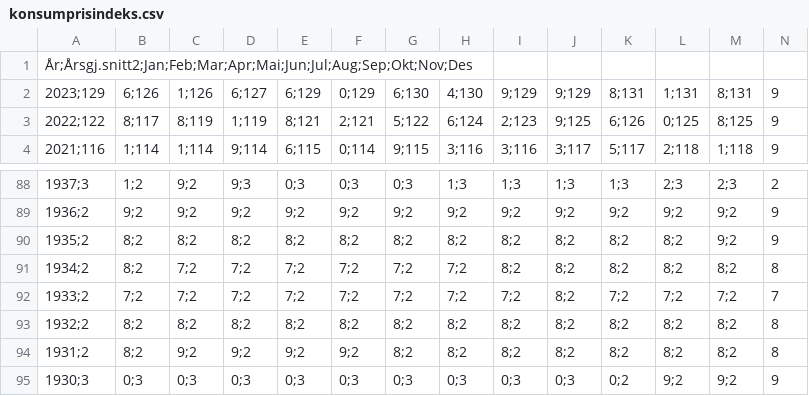
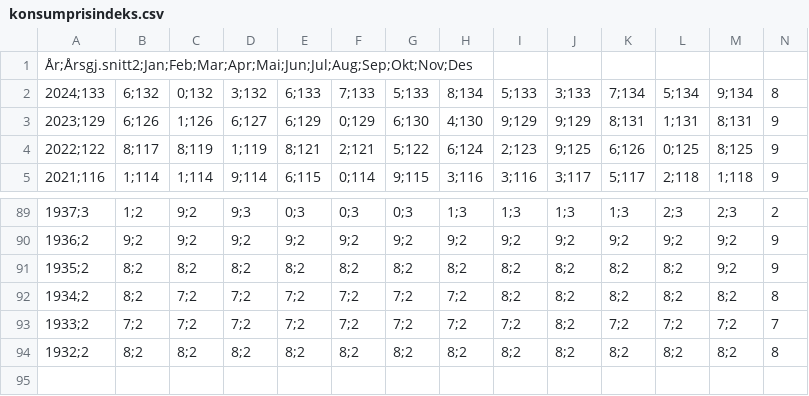
Before and after one commit to tobiasmelbo/onlinebok, a CSV file: _downloads/7890a897250b5972e2b5eec6e6f9616b/konsumprisindeks.csv, drawn as a sheet; only a part is shown, gaps mark what is left out.

```diff
--- a/_downloads/7890a897250b5972e2b5eec6e6f9616b/konsumprisindeks.csv
+++ b/_downloads/7890a897250b5972e2b5eec6e6f9616b/konsumprisindeks.csv
@@ -1,2 +1,3 @@
 År;Årsgj.snitt2;Jan;Feb;Mar;Apr;Mai;Jun;Jul;Aug;Sep;Okt;Nov;Des
+2024;133,6;132,0;132,3;132,6;133,7;133,5;133,8;134,5;133,3;133,7;134,5;134,9;134,8
 2023;129,6;126,1;126,6;127,6;129,0;129,6;130,4;130,9;129,9;129,8;131,1;131,8;131,9
@@ -93,3 +94 @@
 1932;2,8;2,8;2,8;2,8;2,8;2,8;2,8;2,8;2,8;2,8;2,8;2,8;2,8
-1931;2,8;2,9;2,9;2,9;2,9;2,8;2,8;2,8;2,8;2,8;2,8;2,8;2,8
-1930;3,0;3,0;3,0;3,0;3,0;3,0;3,0;3,0;3,0;3,0;2,9;2,9;2,9
```
Also changed, not shown: 24 other files.
